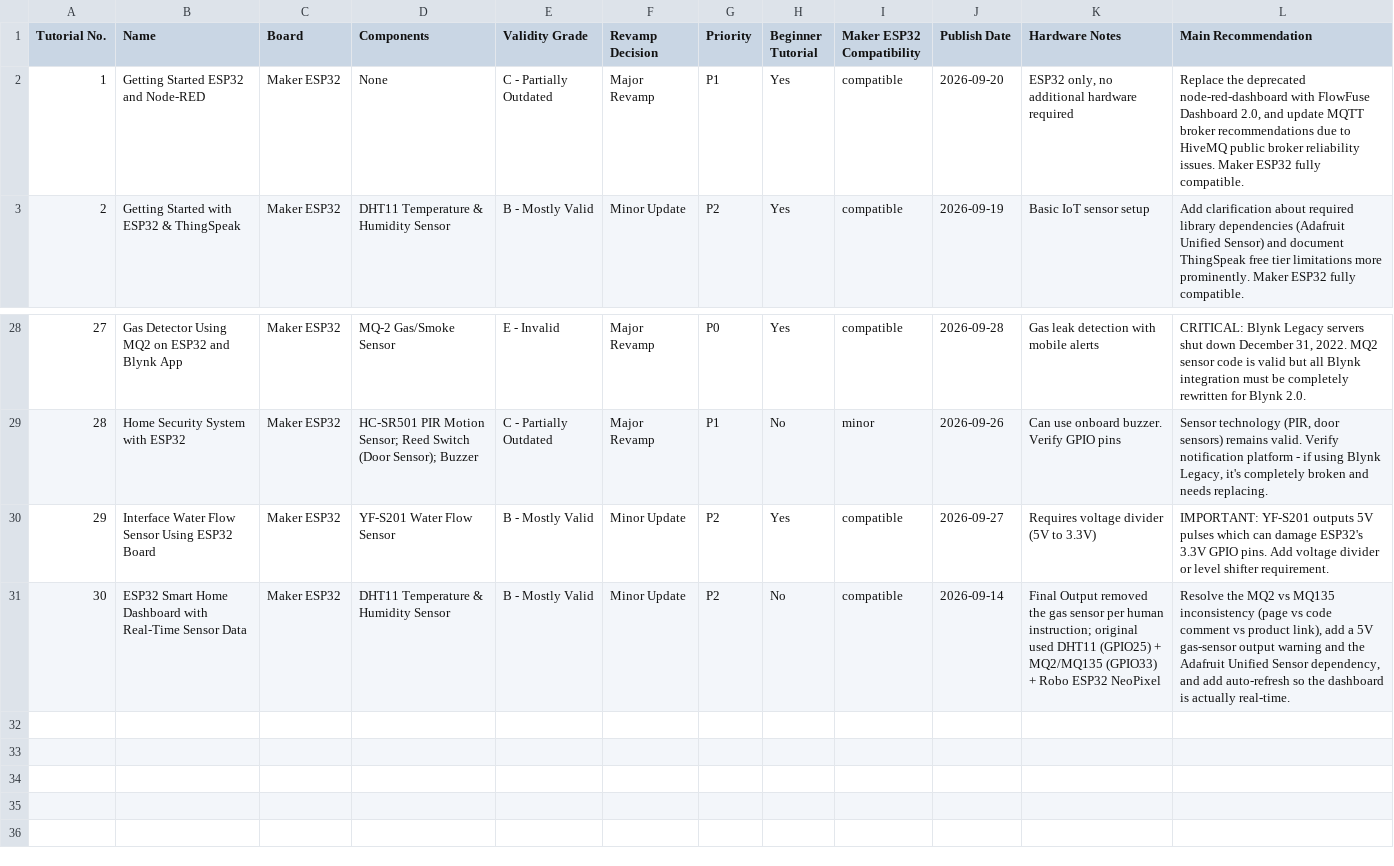
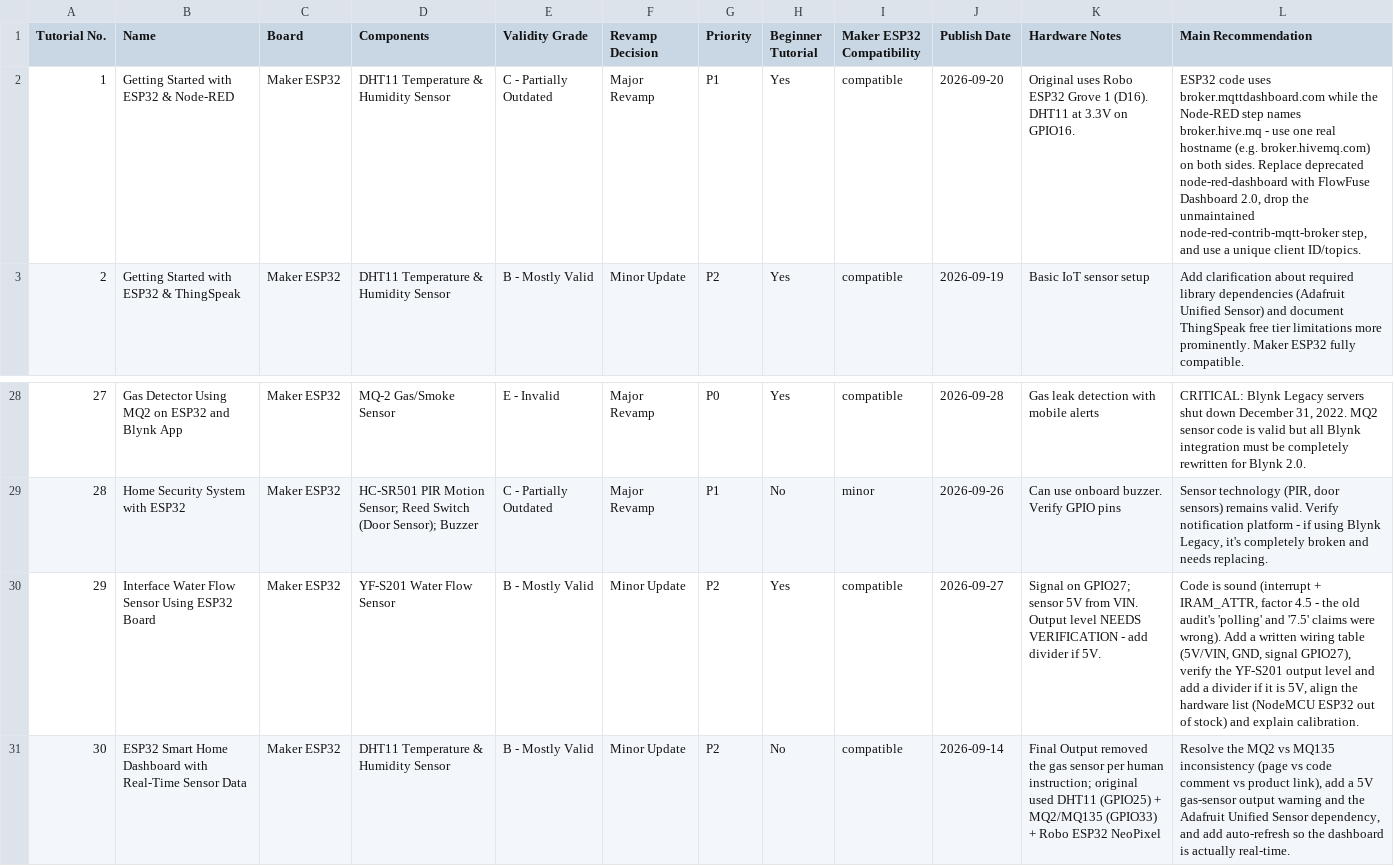
Before and after one commit to MarketingCytron/cytron-tutorial-dashboard, a CSV file: tutorial_validation_export.csv, drawn as a sheet; only a part is shown, gaps mark what is left out.

Commit message:
Re-audit Node-RED and Water Flow Part 1 from real pages

```diff
--- a/tutorial_validation_export.csv
+++ b/tutorial_validation_export.csv
@@ -1,3 +1,3 @@
 Tutorial No.,Name,Board,Components,Validity Grade,Revamp Decision,Priority,Beginner Tutorial,Maker ESP32 Compatibility,Publish Date,Hardware Notes,Main Recommendation
-1,Getting Started ESP32 and Node-RED,Maker ESP32,None,C - Partially Outdated,Major Revamp,P1,Yes,compatible,2026-09-20,"ESP32 only, no additional hardware required","Replace the deprecated node-red-dashboard with FlowFuse Dashboard 2.0, and update MQTT broker recommendations due to HiveMQ public broker reliability issues. Maker ESP32 fully compatible."
+1,Getting Started with ESP32 & Node-RED,Maker ESP32,DHT11 Temperature & Humidity Sensor,C - Partially Outdated,Major Revamp,P1,Yes,compatible,2026-09-20,Original uses Robo ESP32 Grove 1 (D16). DHT11 at 3.3V on GPIO16.,"ESP32 code uses broker.mqttdashboard.com while the Node-RED step names broker.hive.mq - use one real hostname (e.g. broker.hivemq.com) on both sides. Replace deprecated node-red-dashboard with FlowFuse Dashboard 2.0, drop the unmaintained node-red-contrib-mqtt-broker step, and use a unique client ID/topics."
 2,Getting Started with ESP32 & ThingSpeak,Maker ESP32,DHT11 Temperature & Humidity Sensor,B - Mostly Valid,Minor Update,P2,Yes,compatible,2026-09-19,Basic IoT sensor setup,Add clarification about required library dependencies (Adafruit Unified Sensor) and document ThingSpeak free tier limitations more prominently. Maker ESP32 fully compatible.
@@ -29,3 +29,3 @@ Tutorial No.,Name,Board,Components,Validity Grade,Revamp Decision,Priority,Begin
 28,Home Security System with ESP32,Maker ESP32,HC-SR501 PIR Motion Sensor; Reed Switch (Door Sensor); Buzzer,C - Partially Outdated,Major Revamp,P1,No,minor,2026-09-26,Can use onboard buzzer. Verify GPIO pins,"Sensor technology (PIR, door sensors) remains valid. Verify notification platform - if using Blynk Legacy, it's completely broken and needs replacing."
-29,Interface Water Flow Sensor Using ESP32 Board,Maker ESP32,YF-S201 Water Flow Sensor,B - Mostly Valid,Minor Update,P2,Yes,compatible,2026-09-27,Requires voltage divider (5V to 3.3V),IMPORTANT: YF-S201 outputs 5V pulses which can damage ESP32's 3.3V GPIO pins. Add voltage divider or level shifter requirement.
+29,Interface Water Flow Sensor Using ESP32 Board,Maker ESP32,YF-S201 Water Flow Sensor,B - Mostly Valid,Minor Update,P2,Yes,compatible,2026-09-27,Signal on GPIO27; sensor 5V from VIN. Output level NEEDS VERIFICATION - add divider if 5V.,"Code is sound (interrupt + IRAM_ATTR, factor 4.5 - the old audit's 'polling' and '7.5' claims were wrong). Add a written wiring table (5V/VIN, GND, signal GPIO27), verify the YF-S201 output level and add a divider if it is 5V, align the hardware list (NodeMCU ESP32 out of stock) and explain calibration."
 30,ESP32 Smart Home Dashboard with Real-Time Sensor Data,Maker ESP32,DHT11 Temperature & Humidity Sensor,B - Mostly Valid,Minor Update,P2,No,compatible,2026-09-14,Final Output removed the gas sensor per human instruction; original used DHT11 (GPIO25) + MQ2/MQ135 (GPIO33) + Robo ESP32 NeoPixel,"Resolve the MQ2 vs MQ135 inconsistency (page vs code comment vs product link), add a 5V gas-sensor output warning and the Adafruit Unified Sensor dependency, and add auto-refresh so the dashboard is actually real-time."
```
Also changed, not shown: 4 other files.
